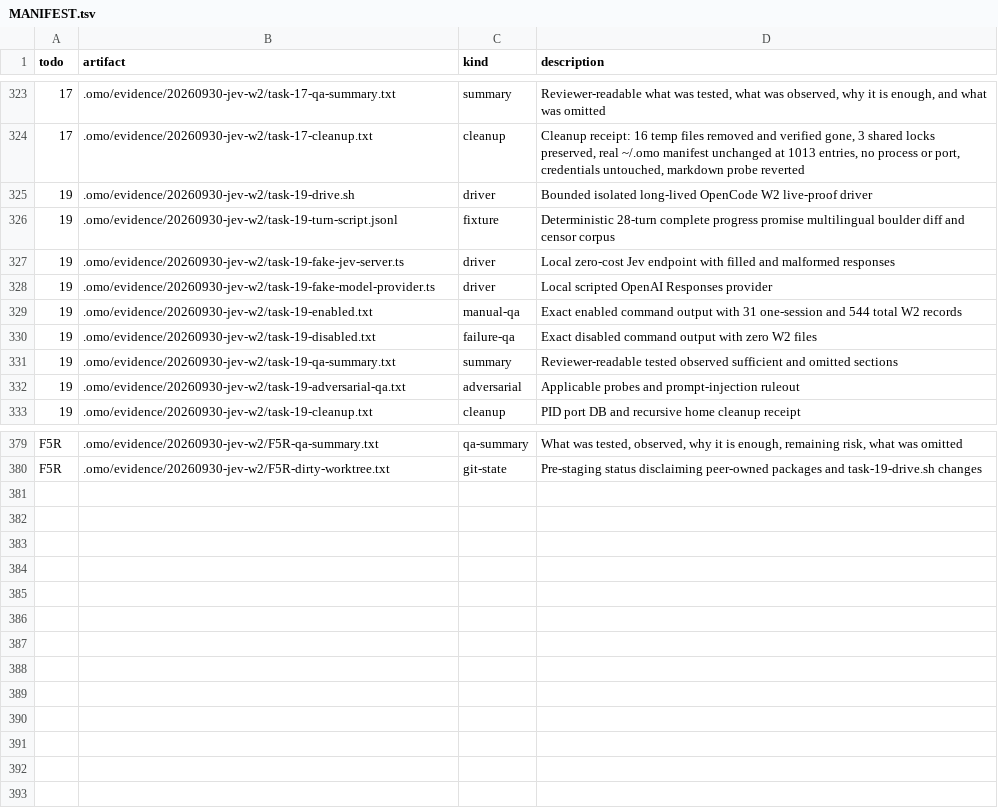
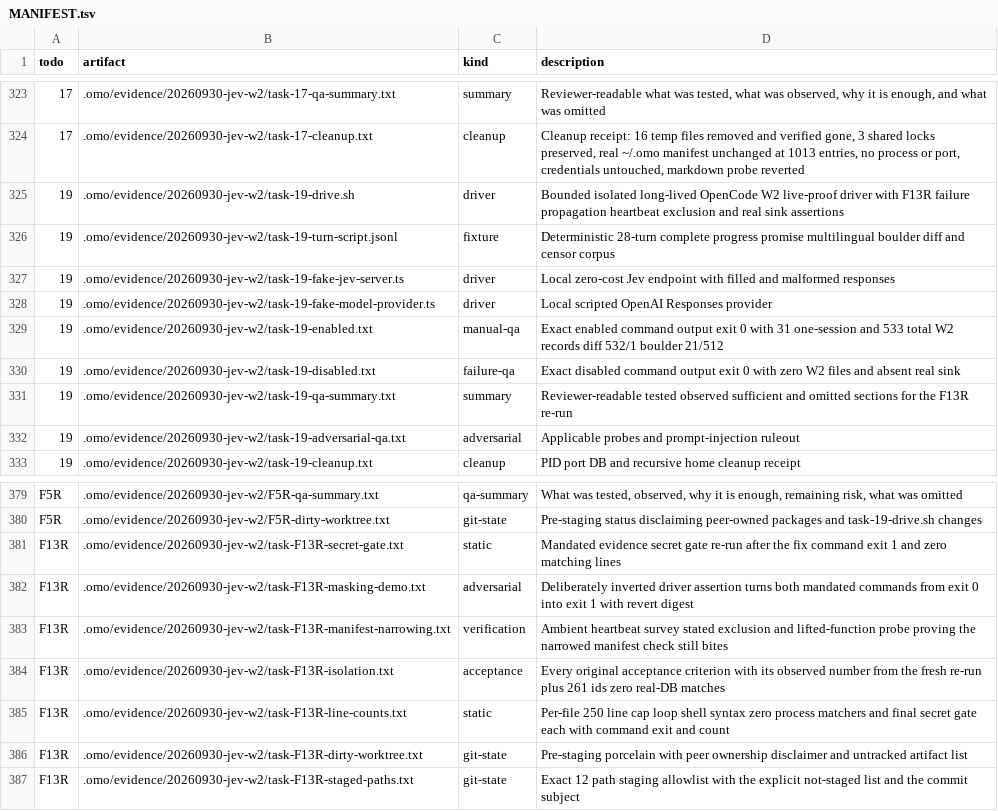
Before and after one commit to mislavivanda/oh-my-openagent, a TSV file: .omo/evidence/20260930-jev-w2/MANIFEST.tsv, drawn as a sheet; only a part is shown, gaps mark what is left out.

Commit message:
fix(jev): unmask dogfood assertions and clear the evidence secret gate

```diff
--- a/.omo/evidence/20260930-jev-w2/MANIFEST.tsv
+++ b/.omo/evidence/20260930-jev-w2/MANIFEST.tsv
@@ -324,3 +324,3 @@ todo	artifact	kind	description
 17	.omo/evidence/20260930-jev-w2/task-17-cleanup.txt	cleanup	Cleanup receipt: 16 temp files removed and verified gone, 3 shared locks preserved, real ~/.omo manifest unchanged at 1013 entries, no process or port, credentials untouched, markdown probe reverted
-19	.omo/evidence/20260930-jev-w2/task-19-drive.sh	driver	Bounded isolated long-lived OpenCode W2 live-proof driver
+19	.omo/evidence/20260930-jev-w2/task-19-drive.sh	driver	Bounded isolated long-lived OpenCode W2 live-proof driver with F13R failure propagation heartbeat exclusion and real sink assertions
 19	.omo/evidence/20260930-jev-w2/task-19-turn-script.jsonl	fixture	Deterministic 28-turn complete progress promise multilingual boulder diff and censor corpus
@@ -328,5 +328,5 @@ todo	artifact	kind	description
 19	.omo/evidence/20260930-jev-w2/task-19-fake-model-provider.ts	driver	Local scripted OpenAI Responses provider
-19	.omo/evidence/20260930-jev-w2/task-19-enabled.txt	manual-qa	Exact enabled command output with 31 one-session and 544 total W2 records
-19	.omo/evidence/20260930-jev-w2/task-19-disabled.txt	failure-qa	Exact disabled command output with zero W2 files
-19	.omo/evidence/20260930-jev-w2/task-19-qa-summary.txt	summary	Reviewer-readable tested observed sufficient and omitted sections
+19	.omo/evidence/20260930-jev-w2/task-19-enabled.txt	manual-qa	Exact enabled command output exit 0 with 31 one-session and 533 total W2 records diff 532/1 boulder 21/512
+19	.omo/evidence/20260930-jev-w2/task-19-disabled.txt	failure-qa	Exact disabled command output exit 0 with zero W2 files and absent real sink
+19	.omo/evidence/20260930-jev-w2/task-19-qa-summary.txt	summary	Reviewer-readable tested observed sufficient and omitted sections for the F13R re-run
 19	.omo/evidence/20260930-jev-w2/task-19-adversarial-qa.txt	adversarial	Applicable probes and prompt-injection ruleout
@@ -380 +380,8 @@ F5R	.omo/evidence/20260930-jev-w2/F5R-qa-summary.txt	qa-summary	What was tested,
 F5R	.omo/evidence/20260930-jev-w2/F5R-dirty-worktree.txt	git-state	Pre-staging status disclaiming peer-owned packages and task-19-drive.sh changes
+F13R	.omo/evidence/20260930-jev-w2/task-F13R-secret-gate.txt	static	Mandated evidence secret gate re-run after the fix command exit 1 and zero matching lines
+F13R	.omo/evidence/20260930-jev-w2/task-F13R-masking-demo.txt	adversarial	Deliberately inverted driver assertion turns both mandated commands from exit 0 into exit 1 with revert digest
+F13R	.omo/evidence/20260930-jev-w2/task-F13R-manifest-narrowing.txt	verification	Ambient heartbeat survey stated exclusion and lifted-function probe proving the narrowed manifest check still bites
+F13R	.omo/evidence/20260930-jev-w2/task-F13R-isolation.txt	acceptance	Every original acceptance criterion with its observed number from the fresh re-run plus 261 ids zero real-DB matches
+F13R	.omo/evidence/20260930-jev-w2/task-F13R-line-counts.txt	static	Per-file 250 line cap loop shell syntax zero process matchers and final secret gate each with command exit and count
+F13R	.omo/evidence/20260930-jev-w2/task-F13R-dirty-worktree.txt	git-state	Pre-staging porcelain with peer ownership disclaimer and untracked artifact list
+F13R	.omo/evidence/20260930-jev-w2/task-F13R-staged-paths.txt	git-state	Exact 12 path staging allowlist with the explicit not-staged list and the commit subject
```
Also changed, not shown: 11 other files.
